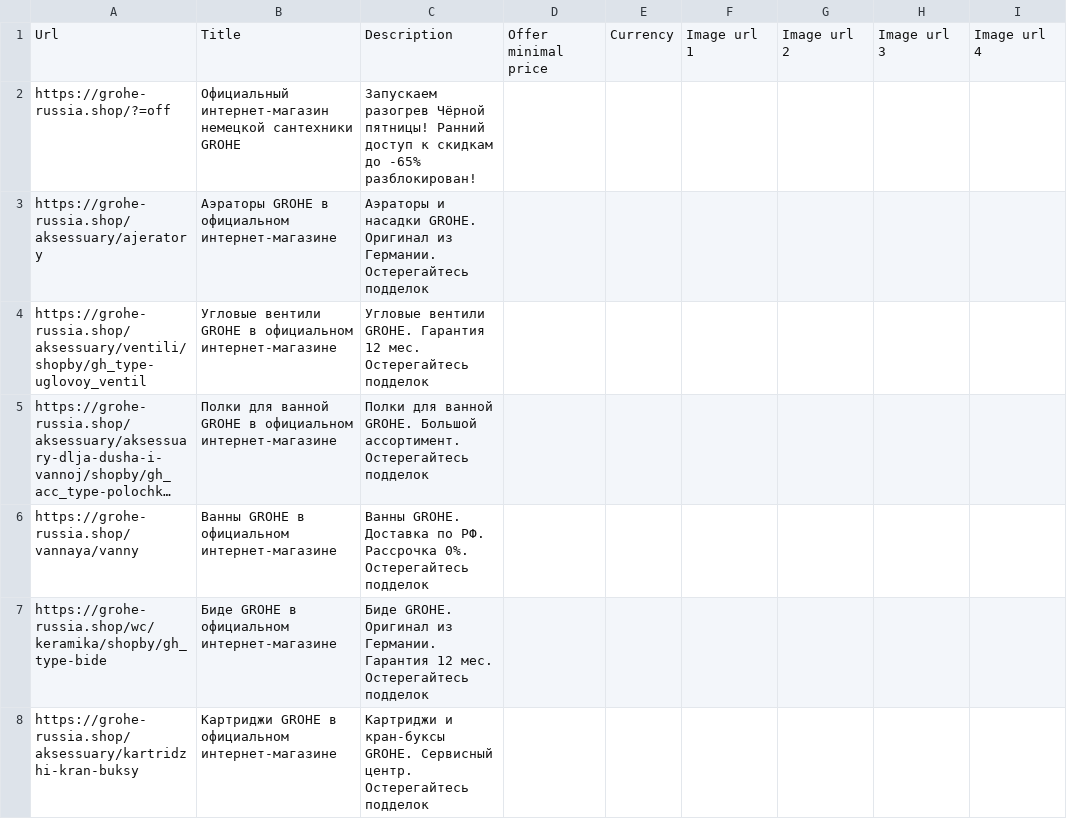
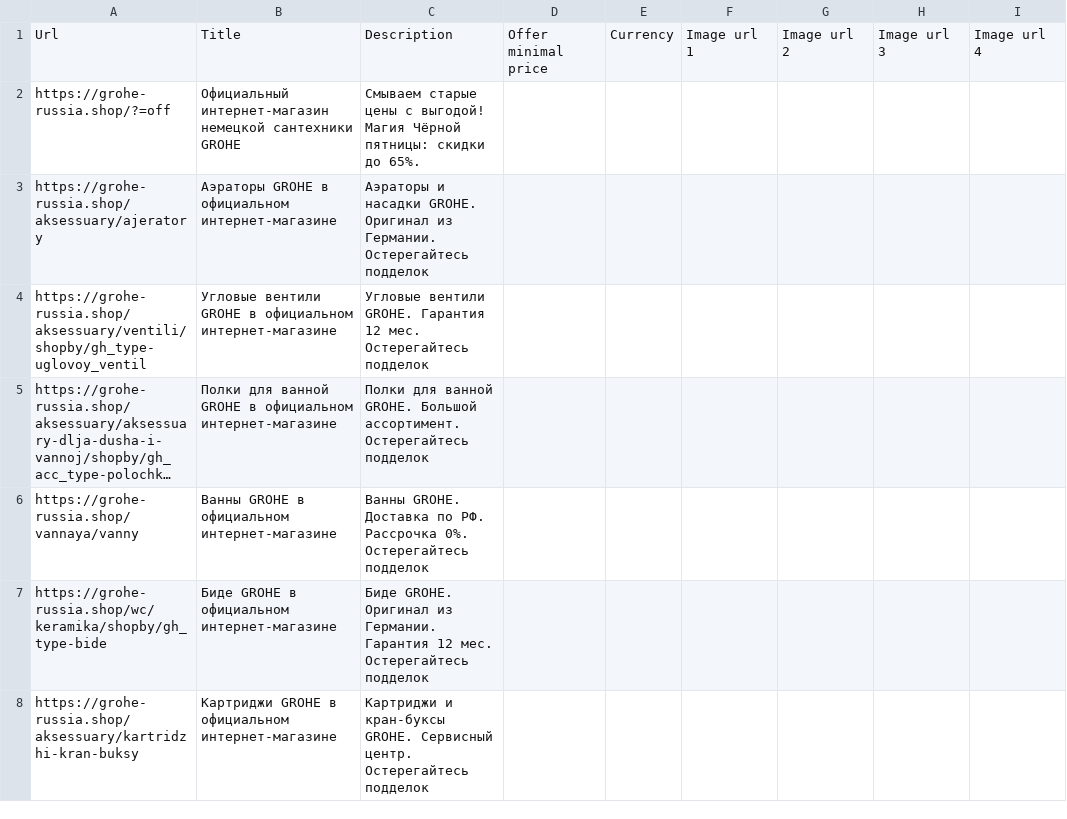
Before and after one commit to untropee/csv, a CSV file: grohe_brand_listing.csv, drawn as a sheet; only a part is shown; long unchanged cells end in …; the diff names each change by its address in the sheet, - before the commit and + after, or states it on an @@ line.

Commit message:
Update grohe_brand_listing.csv

```diff
--- a/grohe_brand_listing.csv
+++ b/grohe_brand_listing.csv
-C2: Запускаем разогрев Чёрной пятницы! Ранний доступ к скидкам до -65% разблокирован!
+C2: Смываем старые цены с выгодой! Магия Чёрной пятницы: скидки до 65%.
```
